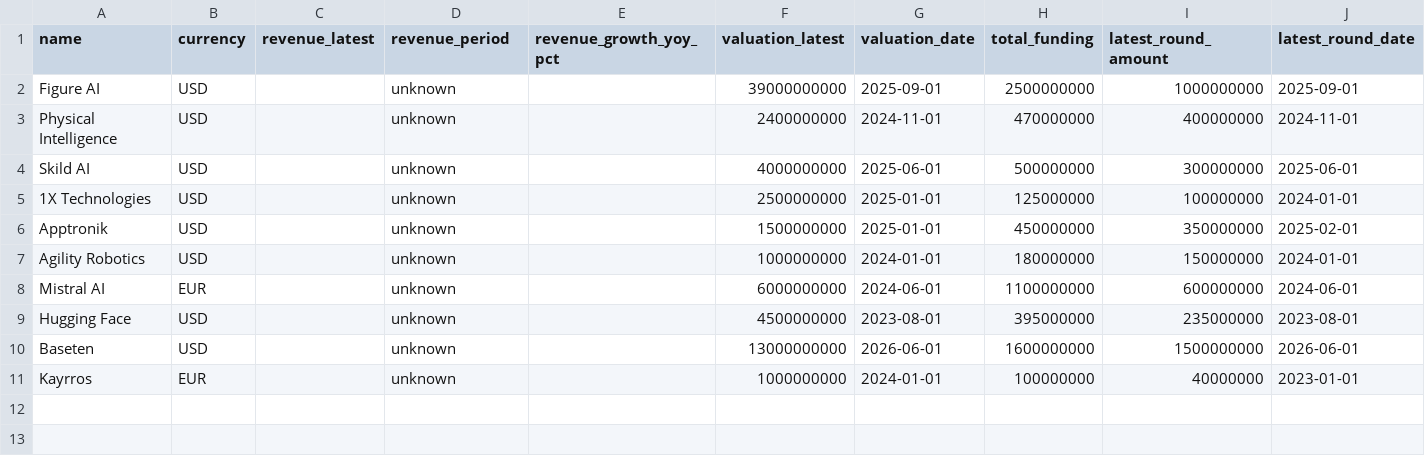
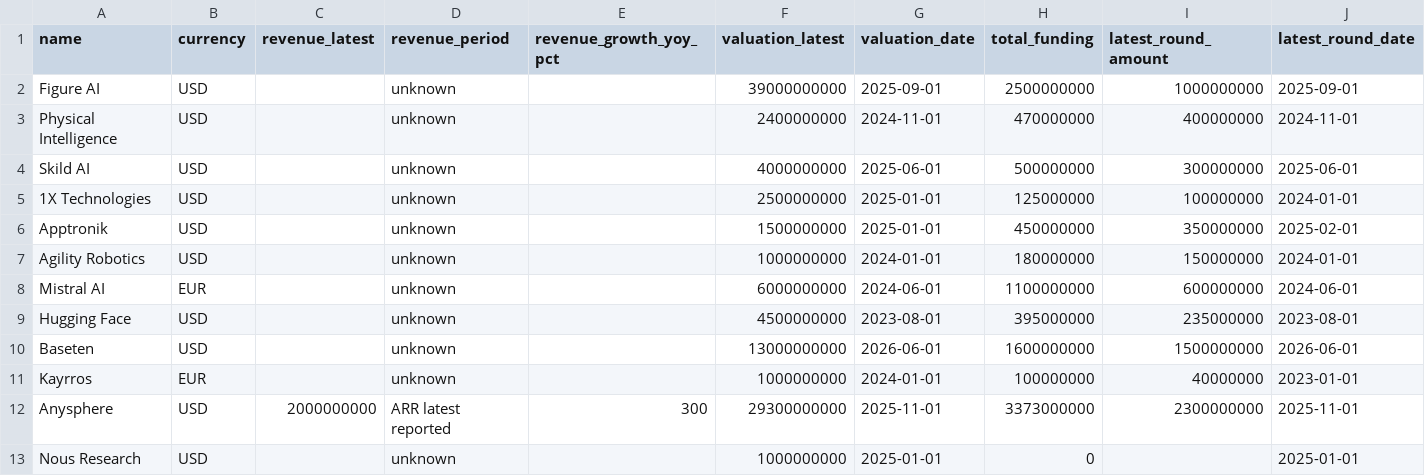
Before and after one commit to KM-IA-Agency/KAM_AI_Startup_Investment_Radar, a CSV file: data/seeds/benchmark_metrics_seed.csv, drawn as a sheet; only a part is shown; rows hold the shown columns only; the diff names each change by its address in the sheet, - before the commit and + after, or states it on an @@ line.

Commit message:
Add Cursor Anysphere and Nous Hermes benchmark metrics

```diff
--- a/data/seeds/benchmark_metrics_seed.csv
+++ b/data/seeds/benchmark_metrics_seed.csv
+row 12: Anysphere | USD | 2000000000 | ARR latest reported | 300 | 29300000000 | 2025-11-01 | 3373000000 | 2300000000 | 2025-11-01
+row 13: Nous Research | USD |  | unknown |  | 1000000000 | 2025-01-01 | 0 |  | 2025-01-01
```
